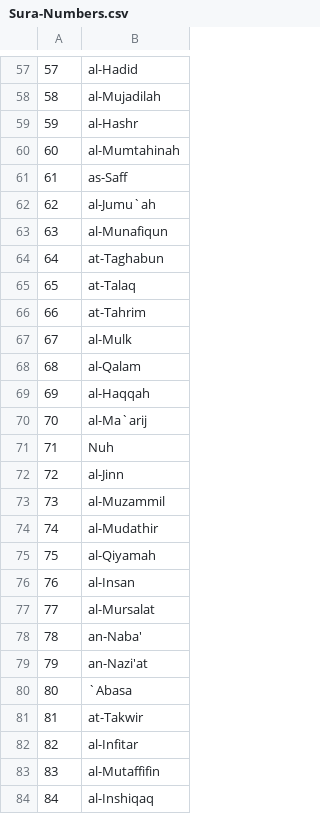
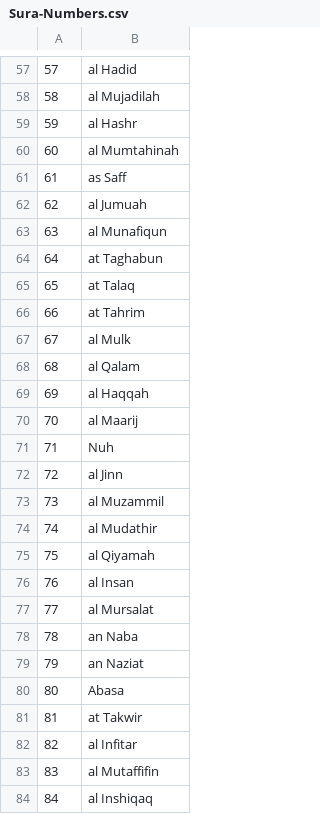
Before and after one commit to intesar/Quran, a CSV file: src/main/resources/data/Sura-Numbers.csv, drawn as a sheet; only a part is shown, gaps mark what is left out; the diff covers the shown part only.

```diff
--- a/src/main/resources/data/Sura-Numbers.csv
+++ b/src/main/resources/data/Sura-Numbers.csv
@@ -57,28 +57,28 @@
-57|al-Hadid
-58|al-Mujadilah
-59|al-Hashr
-60|al-Mumtahinah
-61|as-Saff
-62|al-Jumu`ah
-63|al-Munafiqun
-64|at-Taghabun
-65|at-Talaq
-66|at-Tahrim
-67|al-Mulk
-68|al-Qalam
-69|al-Haqqah
-70|al-Ma`arij
+57|al Hadid
+58|al Mujadilah
+59|al Hashr
+60|al Mumtahinah
+61|as Saff
+62|al Jumuah
+63|al Munafiqun
+64|at Taghabun
+65|at Talaq
+66|at Tahrim
+67|al Mulk
+68|al Qalam
+69|al Haqqah
+70|al Maarij
 71|Nuh
-72|al-Jinn
-73|al-Muzammil
-74|al-Mudathir
-75|al-Qiyamah
-76|al-Insan
-77|al-Mursalat
-78|an-Naba'
-79|an-Nazi'at
-80|`Abasa
-81|at-Takwir
-82|al-Infitar
-83|al-Mutaffifin
-84|al-Inshiqaq
+72|al Jinn
+73|al Muzammil
+74|al Mudathir
+75|al Qiyamah
+76|al Insan
+77|al Mursalat
+78|an Naba
+79|an Naziat
+80|Abasa
+81|at Takwir
+82|al Infitar
+83|al Mutaffifin
+84|al Inshiqaq
```
Also changed, not shown: 71 edited cells elsewhere in this file, 5 other files.
